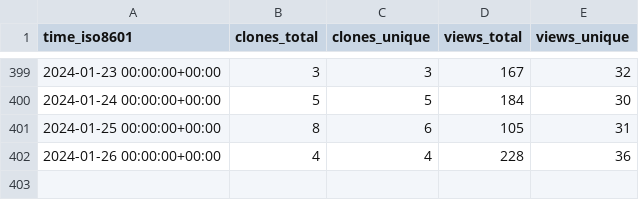
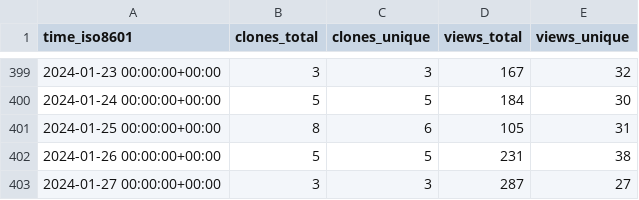
Before and after one commit to Unity-Technologies/ECS-Network-Racing-Sample, a CSV file: Unity-Technologies/ECS-Network-Racing-Sample/ghrs-data/views_clones_aggregate.csv, drawn as a sheet; only a part is shown, gaps mark what is left out.

```diff
--- a/Unity-Technologies/ECS-Network-Racing-Sample/ghrs-data/views_clones_aggregate.csv
+++ b/Unity-Technologies/ECS-Network-Racing-Sample/ghrs-data/views_clones_aggregate.csv
@@ -401,2 +401,3 @@ time_iso8601,clones_total,clones_unique,views_total,views_unique
 2024-01-25 00:00:00+00:00,8,6,105,31
-2024-01-26 00:00:00+00:00,4,4,228,36
+2024-01-26 00:00:00+00:00,5,5,231,38
+2024-01-27 00:00:00+00:00,3,3,287,27
```
Also changed, not shown: 1 other file.
